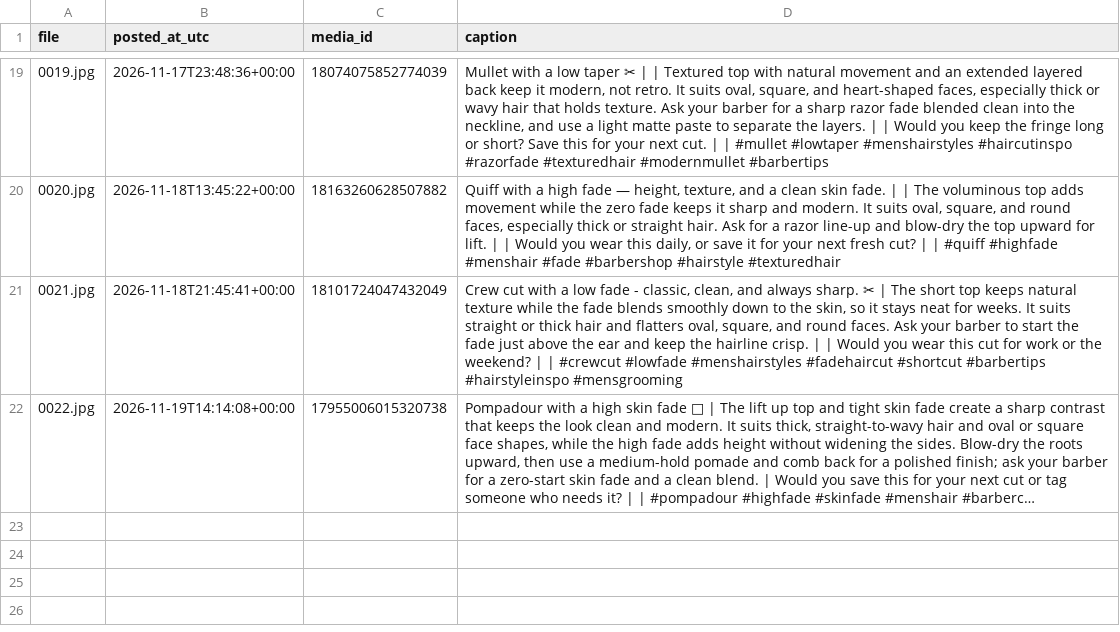
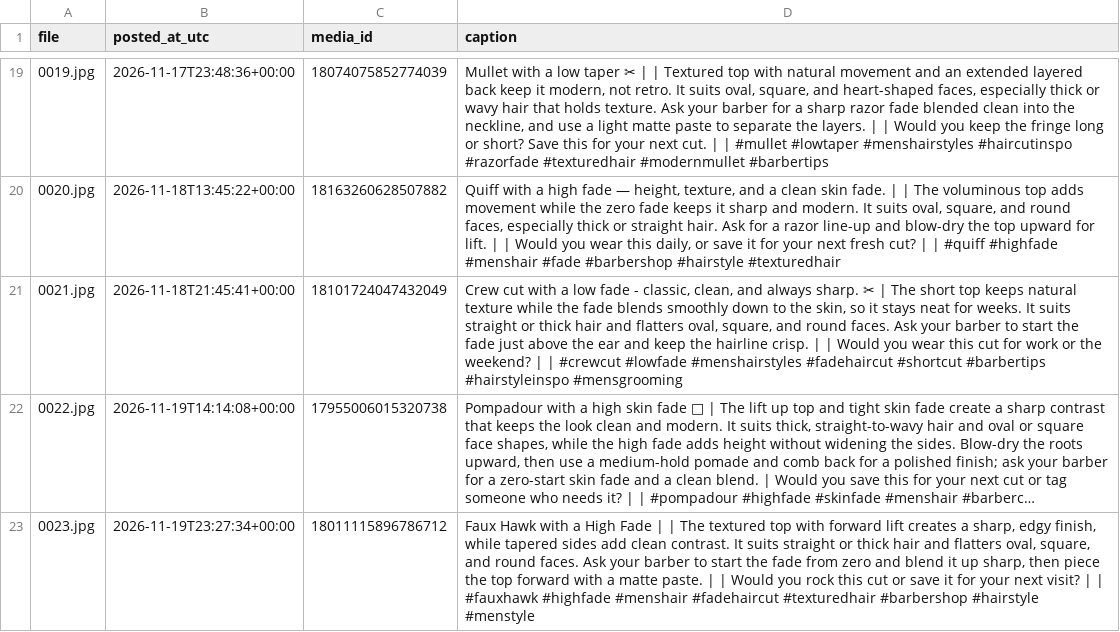
Before and after one commit to mrkevin453/ig-test-images-new, a CSV file: posted.csv, drawn as a sheet; only a part is shown, gaps mark what is left out; long unchanged cells end in …; the diff names each change by its address in the sheet, - before the commit and + after, or states it on an @@ line.

```diff
--- a/posted.csv
+++ b/posted.csv
+row 23: 0023.jpg | 2026-11-19T23:27:34+00:00 | 18011115896786712 | Faux Hawk with a High Fade | | The textured top with forward lift creates a sharp, edgy finish, while tapered sides add clean contrast. It suits straight or thick hair and flatters oval, square, and round faces. Ask your barber to start the fade from zero and blend it up sharp, then piece the top forward with a matte paste. | | Would you rock this cut or save it for your next visit? | | #fauxhawk #highfade #menshair #fadehaircut #texturedhair #barbershop #hairstyle #menstyle
```
